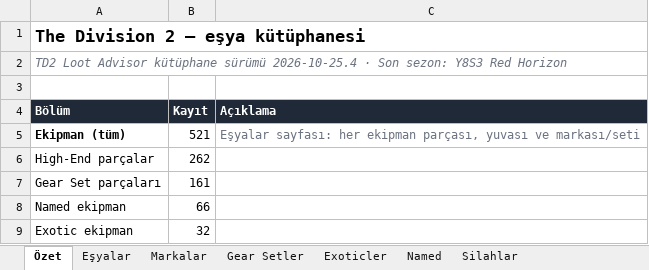
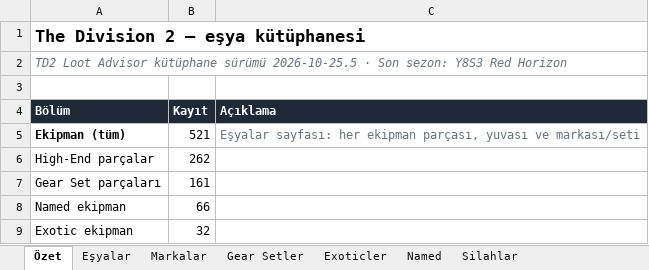
Before and after one commit to FEDERALTURK/td2-loot-advisor, an Excel workbook: meta/TD2_Kutuphane.xlsx, sheet Özet, drawn as a sheet; only a part is shown; values as stored, in another font and other column widths than the file's, no borders; the diff names each change by its address in the sheet, - before the commit and + after, or states it on an @@ line.

```diff
--- a/meta/TD2_Kutuphane.xlsx (sheet Özet)
+++ b/meta/TD2_Kutuphane.xlsx (sheet Özet)
-A2 (Bölüm): …kütüphane sürümü 2026-10-25.4 · Son…
+A2 (Bölüm): …kütüphane sürümü 2026-10-25.5 · Son…
```
Also changed, not shown: 2 other files.
